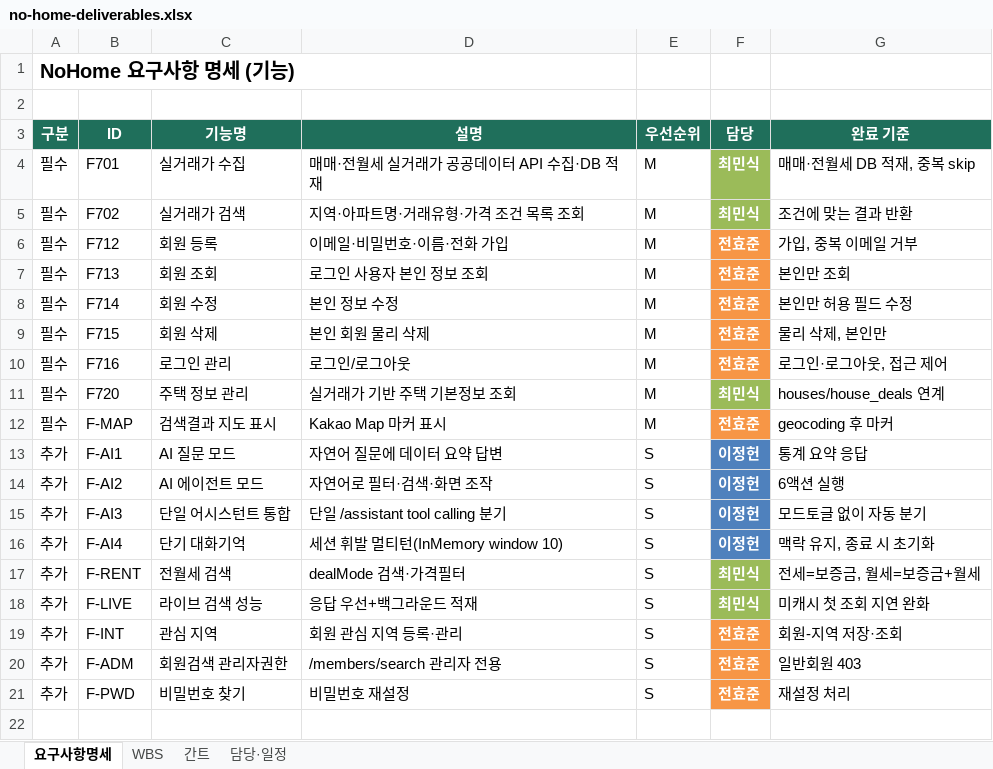
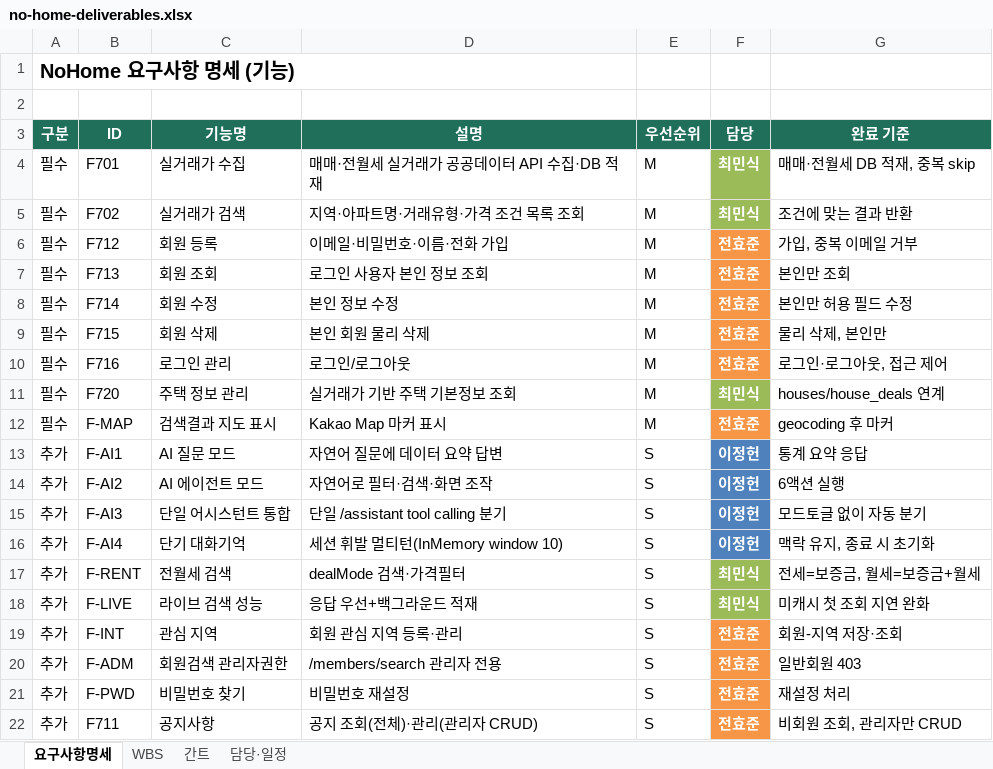
Before and after one commit to repechage-team/no-home-artifact, an Excel workbook: docs/deliverables/no-home-deliverables.xlsx, sheet 요구사항명세, drawn as a sheet; values as stored, in another font and other column widths than the file's, no borders; the diff names each change by its address in the sheet, - before the commit and + after, or states it on an @@ line.

```diff
--- a/docs/deliverables/no-home-deliverables.xlsx (sheet 요구사항명세)
+++ b/docs/deliverables/no-home-deliverables.xlsx (sheet 요구사항명세)
+row 22: 추가 | F711 | 공지사항 | 공지 조회(전체)·관리(관리자 CRUD) | S | 전효준 | 비회원 조회, 관리자만 CRUD
```
Also changed, not shown: sheet WBS, sheet 간트, 4 other files.
